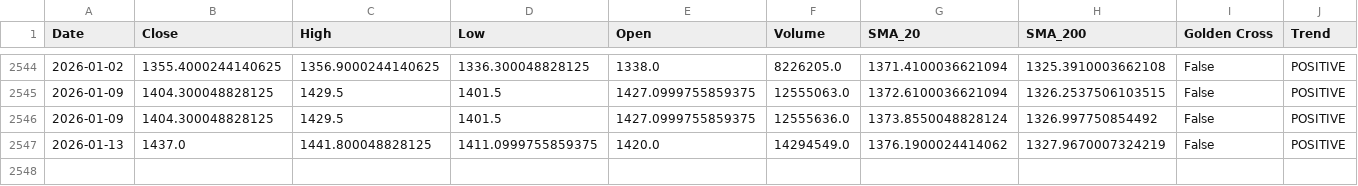
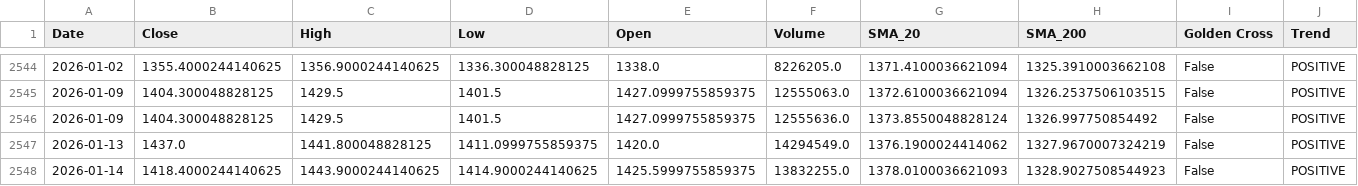
Before and after one commit to sohamdeshpande/nifty-analysis, a CSV file: data/ICICIBANK.NS.csv, drawn as a sheet; only a part is shown, gaps mark what is left out; rows hold the shown columns only; the diff names each change by its address in the sheet, - before the commit and + after, or states it on an @@ line.

```diff
--- a/data/ICICIBANK.NS.csv
+++ b/data/ICICIBANK.NS.csv
+row 2548: 2026-01-14 | 1418.4000244140625 | 1443.9000244140625 | 1414.9000244140625 | 1425.5999755859375 | 13832255.0 | 1378.0100036621093 | 1328.9027508544923 | False | POSITIVE
```
Also changed, not shown: data/BAJAJFINSV.NS.csv, data/POWERGRID.NS.csv, 46 other files.
